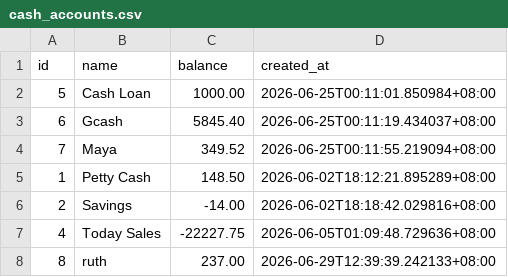
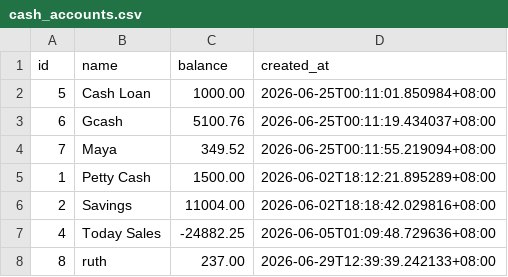
Before and after one commit to lEuvill/Inasalan_POS, a CSV file: Data/cash_accounts.csv, drawn as a sheet.

```diff
--- a/Data/cash_accounts.csv
+++ b/Data/cash_accounts.csv
@@ -2,7 +2,7 @@ id,name,balance,created_at
 5,Cash Loan,1000.00,2026-06-25T00:11:01.850984+08:00
-6,Gcash,5845.40,2026-06-25T00:11:19.434037+08:00
+6,Gcash,5100.76,2026-06-25T00:11:19.434037+08:00
 7,Maya,349.52,2026-06-25T00:11:55.219094+08:00
-1,Petty Cash,148.50,2026-06-02T18:12:21.895289+08:00
-2,Savings,-14.00,2026-06-02T18:18:42.029816+08:00
-4,Today Sales,-22227.75,2026-06-05T01:09:48.729636+08:00
+1,Petty Cash,1500.00,2026-06-02T18:12:21.895289+08:00
+2,Savings,11004.00,2026-06-02T18:18:42.029816+08:00
+4,Today Sales,-24882.25,2026-06-05T01:09:48.729636+08:00
 8,ruth,237.00,2026-06-29T12:39:39.242133+08:00
```
Also changed, not shown: Data/expenses.csv, Data/raw_materials.csv, 4 other files.
